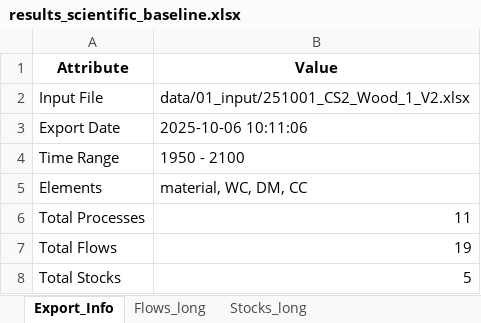
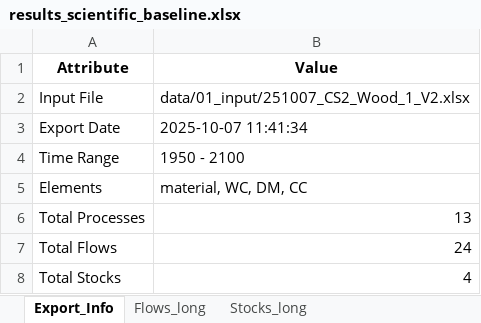
Before and after one commit to JScholz-tech/Biodym_JS, an Excel workbook: data/02_output/results_scientific_baseline.xlsx, sheet Export_Info, drawn as a sheet; values as stored, in another font and other column widths than the file's, no borders; the diff names each change by its address in the sheet, - before the commit and + after, or states it on an @@ line.

```diff
--- a/data/02_output/results_scientific_baseline.xlsx (sheet Export_Info)
+++ b/data/02_output/results_scientific_baseline.xlsx (sheet Export_Info)
-B2 (Value): data/01_input/251001_CS2_Wood_1_V2.xlsx
+B2 (Value): data/01_input/251007_CS2_Wood_1_V2.xlsx
-B3 (Value): 2025-10-06 10:11:06
+B3 (Value): 2025-10-07 11:41:34
-B6 (Value): 11
+B6 (Value): 13
-B7 (Value): 19
+B7 (Value): 24
-B8 (Value): 5
+B8 (Value): 4
```
Also changed, not shown: sheet Flows_long, sheet Stocks_long, sheet Flows_wide_DM, sheet Flows_wide_material, sheet Flows_wide_CC, sheet Flows_wide_WC, 4 more sheets, 6 other files.
